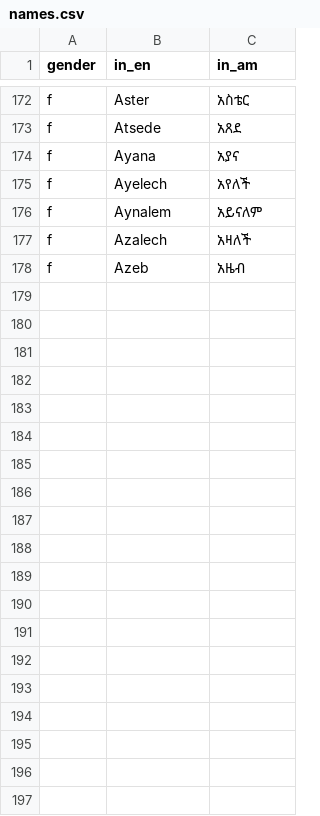
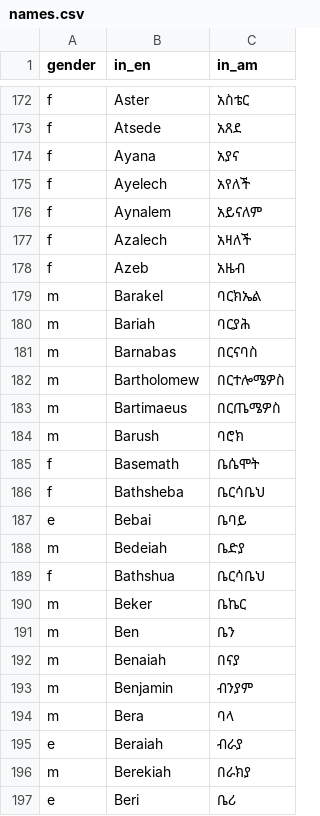
Before and after one commit to Simonbelete/kwat, a CSV file: names/names.csv, drawn as a sheet; only a part is shown, gaps mark what is left out; the diff covers the shown part only; the diff names each change by its address in the sheet, - before the commit and + after, or states it on an @@ line.

Commit message:
Names - B

```diff
--- a/names/names.csv
+++ b/names/names.csv
+row 179: m | Barakel | ባርክኤል
+row 180: m | Bariah | ባርያሕ
+row 181: m | Barnabas | በርናባስ
+row 182: m | Bartholomew | በርተሎሜዎስ
+row 183: m | Bartimaeus | በርጤሜዎስ
+row 184: m | Barush | ባሮክ
+row 185: f | Basemath | ቤሴሞት
+row 186: f | Bathsheba | ቤርሳቤህ
+row 187: e | Bebai | ቤባይ
+row 188: m | Bedeiah | ቤድያ
+row 189: f | Bathshua | ቤርሳቤህ
+row 190: m | Beker | ቤኬር
+row 191: m | Ben | ቤን
+row 192: m | Benaiah | በናያ
+row 193: m | Benjamin | ብንያም
+row 194: m | Bera | ባላ
+row 195: e | Beraiah | ብራያ
+row 196: m | Berekiah | በራክያ
+row 197: e | Beri | ቤሪ
```
Also changed, not shown: 29 added rows elsewhere in this file.
